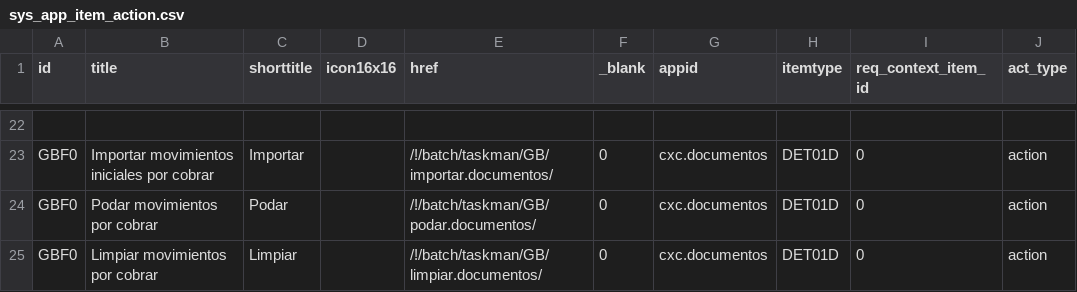
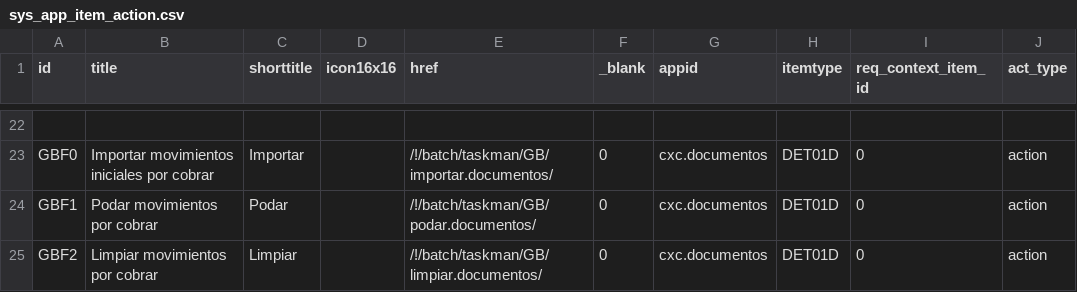
Before and after one commit to Induxsoft/cxc, a CSV file: src/cxc/_install/app_info/sys_app_item_action.csv, drawn as a sheet; only a part is shown, gaps mark what is left out; the diff names each change by its address in the sheet, - before the commit and + after, or states it on an @@ line.

```diff
--- a/src/cxc/_install/app_info/sys_app_item_action.csv
+++ b/src/cxc/_install/app_info/sys_app_item_action.csv
-A24 (id): GBF0
+A24 (id): GBF1
-A25 (id): GBF0
+A25 (id): GBF2
```
Also changed, not shown: 3 other files.
